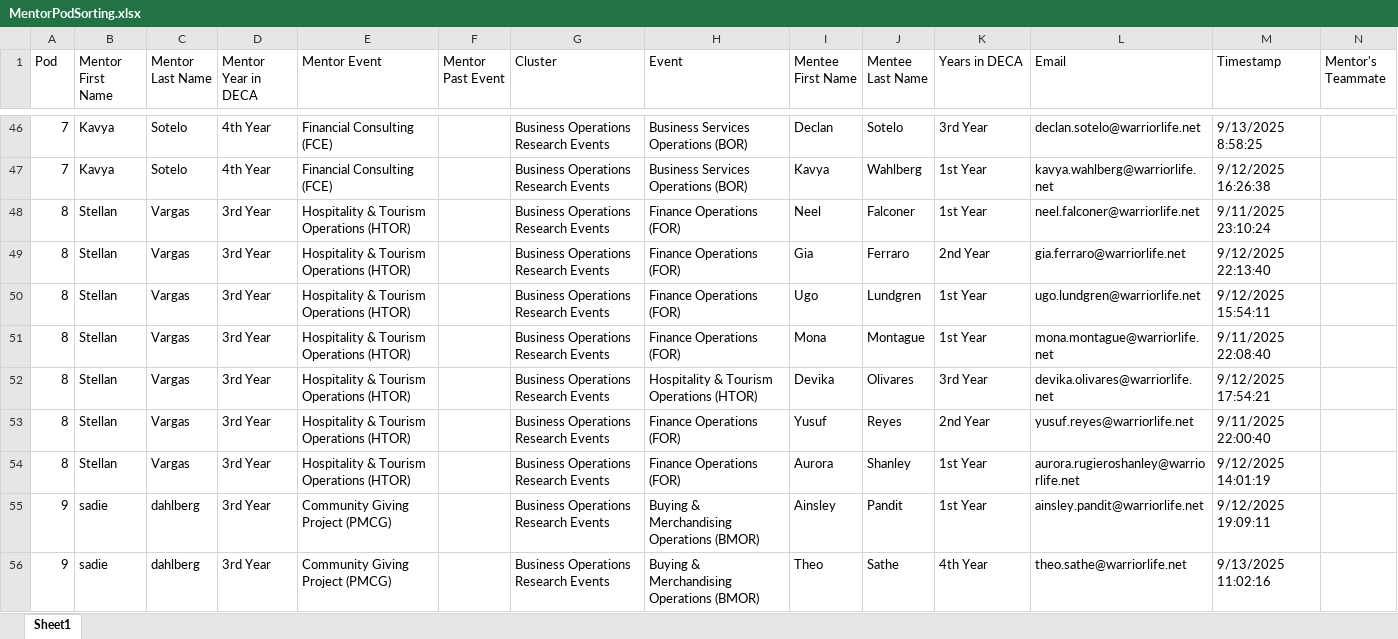
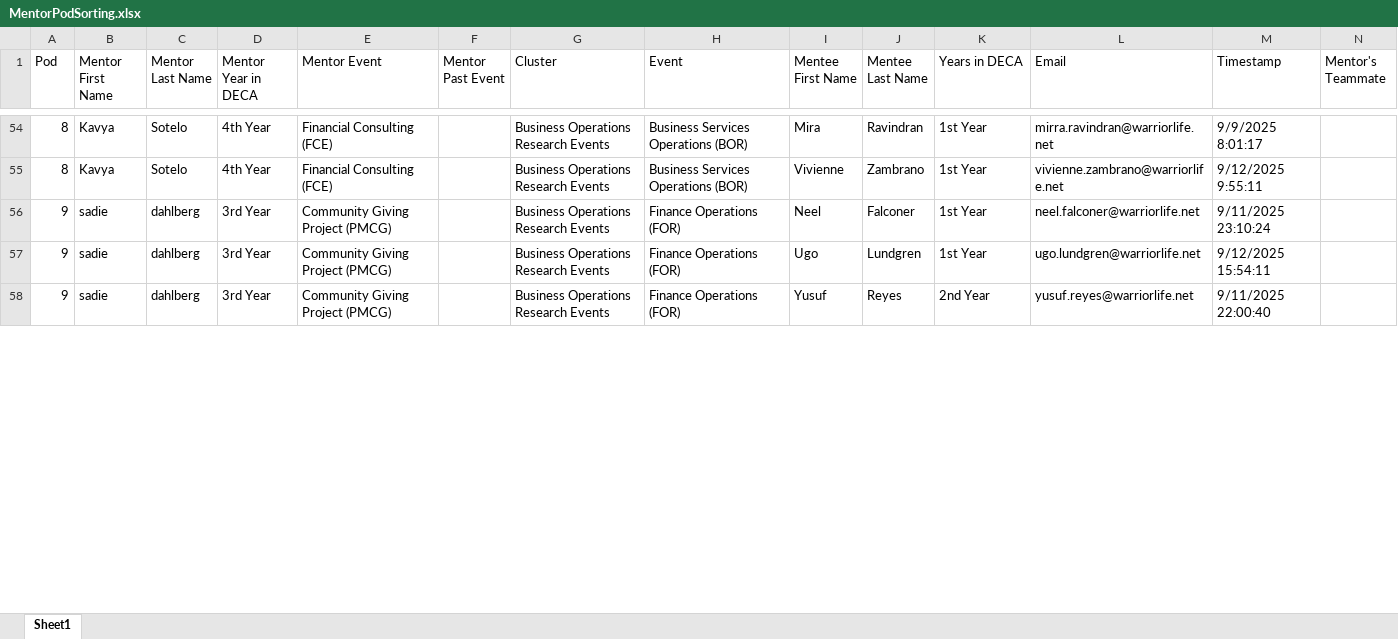
Before and after one commit to hweichen77-dot/DECA-mentor-pods, an Excel workbook: MentorPodSorting.xlsx, sheet Sheet1, drawn as a sheet; only a part is shown, gaps mark what is left out; values as stored, in another font and other column widths than the file's, no borders; removed rows and columns are numbered as before the commit, all else as after; the diff covers the shown part only; the diff names each change by its address in the sheet, - before the commit and + after, or states it on an @@ line.

```diff
--- a/MentorPodSorting.xlsx (sheet Sheet1)
+++ b/MentorPodSorting.xlsx (sheet Sheet1)
-A54:A55 (Pod): 7
+A54:A55 (Pod): 8
-I54 (Mentee First Name): Declan
+I54 (Mentee First Name): Mira
-J54 (Mentee Last Name): Sotelo
+J54 (Mentee Last Name): Ravindran
-K54 (Years in DECA): 3rd Year
+K54 (Years in DECA): 1st Year
-L54 (Email): declan.sotelo@warriorlife.net
+L54 (Email): mirra.ravindran@warriorlife.net
-M54 (Timestamp): 9/13/2025 8:58:25
+M54 (Timestamp): 9/9/2025 8:01:17
-I55 (Mentee First Name): Kavya
+I55 (Mentee First Name): Vivienne
-J55 (Mentee Last Name): Wahlberg
+J55 (Mentee Last Name): Zambrano
-L55 (Email): kavya.wahlberg@warriorlife.net
+L55 (Email): vivienne.zambrano@warriorlife.net
-M55 (Timestamp): 9/12/2025 16:26:38
+M55 (Timestamp): 9/12/2025 9:55:11
-A56 (Pod): 8
+A56 (Pod): 9
-B56 (Mentor First Name): Stellan
+B56 (Mentor First Name): sadie
-C56 (Mentor Last Name): Vargas
+C56 (Mentor Last Name): dahlberg
-E56 (Mentor Event): Hospitality & Tourism Operations (HTOR)
+E56 (Mentor Event): Community Giving Project (PMCG)
-row 49: 8 | Stellan | Vargas | 3rd Year | Hospitality & Tourism Operations (HTOR) |  | Business Operations Research Events | Finance Operations (FOR) | Gia | Ferraro | 2nd Year | gia.ferraro@warriorlife.net | 9/12/2025 22:13:40
-row 50: 8 | Stellan | Vargas | 3rd Year | Hospitality & Tourism Operations (HTOR) |  | Business Operations Research Events | Finance Operations (FOR) | Ugo | Lundgren | 1st Year | ugo.lundgren@warriorlife.net | 9/12/2025 15:54:11
-row 51: 8 | Stellan | Vargas | 3rd Year | Hospitality & Tourism Operations (HTOR) |  | Business Operations Research Events | Finance Operations (FOR) | Mona | Montague | 1st Year | mona.montague@warriorlife.net | 9/11/2025 22:08:40
-row 52: 8 | Stellan | Vargas | 3rd Year | Hospitality & Tourism Operations (HTOR) |  | Business Operations Research Events | Hospitality & Tourism Operations (HTOR) | Devika | Olivares | 3rd Year | devika.olivares@warriorlife.net | 9/12/2025 17:54:21
-row 53: 8 | Stellan | Vargas | 3rd Year | Hospitality & Tourism Operations (HTOR) |  | Business Operations Research Events | Finance Operations (FOR) | Yusuf | Reyes | 2nd Year | yusuf.reyes@warriorlife.net | 9/11/2025 22:00:40
-row 54: 8 | Stellan | Vargas | 3rd Year | Hospitality & Tourism Operations (HTOR) |  | Business Operations Research Events | Finance Operations (FOR) | Aurora | Shanley | 1st Year | aurora.rugieroshanley@warriorlife.net | 9/12/2025 14:01:19
-H57:H58 (Event): Buying & Merchandising Operations (BMOR)
+H57:H58 (Event): Finance Operations (FOR)
-I57 (Mentee First Name): Ainsley
+I57 (Mentee First Name): Ugo
-J57 (Mentee Last Name): Pandit
+J57 (Mentee Last Name): Lundgren
-L57 (Email): ainsley.pandit@warriorlife.net
+L57 (Email): ugo.lundgren@warriorlife.net
-M57 (Timestamp): 9/12/2025 19:09:11
+M57 (Timestamp): 9/12/2025 15:54:11
-I58 (Mentee First Name): Theo
+I58 (Mentee First Name): Yusuf
-J58 (Mentee Last Name): Sathe
+J58 (Mentee Last Name): Reyes
-K58 (Years in DECA): 4th Year
+K58 (Years in DECA): 2nd Year
-L58 (Email): theo.sathe@warriorlife.net
+L58 (Email): yusuf.reyes@warriorlife.net
-M58 (Timestamp): 9/13/2025 11:02:16
+M58 (Timestamp): 9/11/2025 22:00:40
```
Also changed, not shown: 19 added rows, 13 removed rows and 745 edited cells elsewhere in this sheet, MentorPodAttendance.xlsx, 3 other files.
